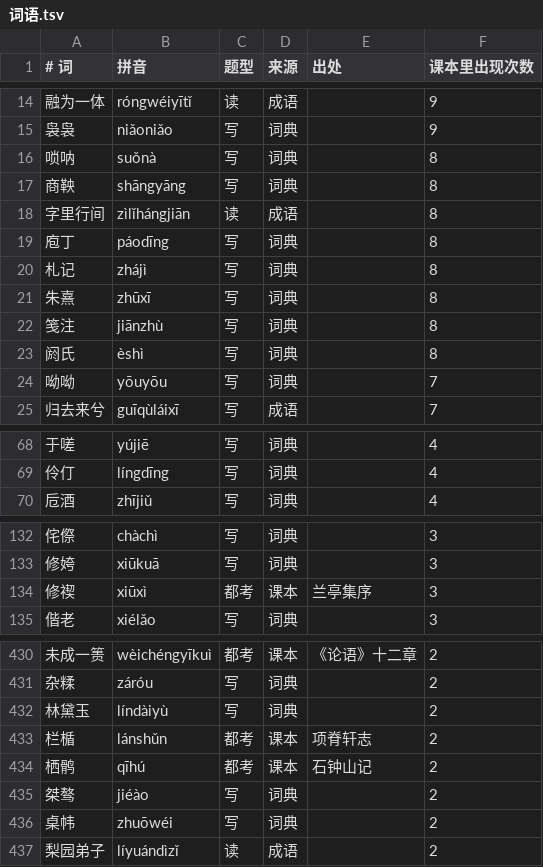
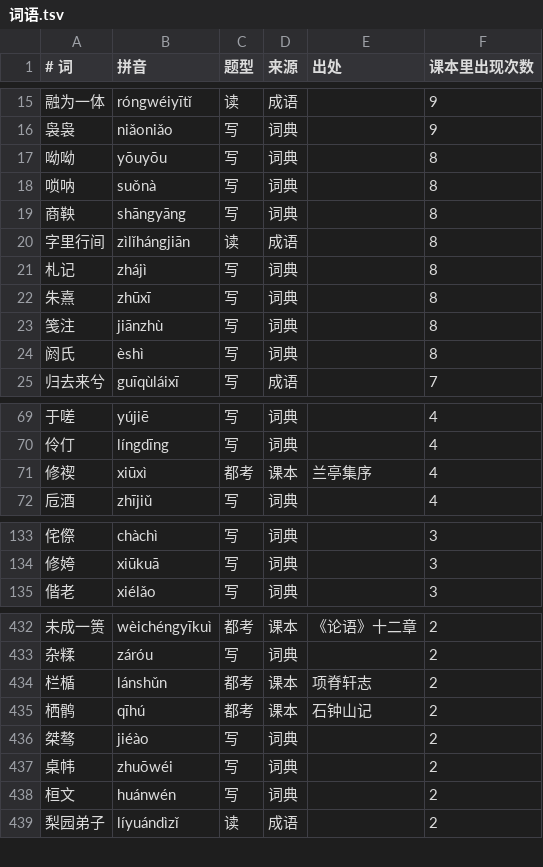
Before and after one commit to wabulae1225/Guwen_recite, a TSV file: extract/词语.tsv, drawn as a sheet; only a part is shown, gaps mark what is left out; the diff covers the shown part only.

```diff
--- a/extract/词语.tsv
+++ b/extract/词语.tsv
@@ -15,2 +16,3 @@
 袅袅	niǎoniǎo	写	词典		9
+呦呦	yōuyōu	写	词典		8
 唢呐	suǒnà	写	词典		8
@@ -18,3 +20,2 @@
 字里行间	zìlǐhángjiān	读	成语		8
-庖丁	páodīng	写	词典		8
 札记	zhájì	写	词典		8
@@ -23,3 +24,2 @@
 阏氏	èshì	写	词典		8
-呦呦	yōuyōu	写	词典		7
 归去来兮	guīqùláixī	写	成语		7
@@ -69,2 +70,3 @@
 伶仃	língdīng	写	词典		4
+修禊	xiūxì	都考	课本	兰亭集序	4
 卮酒	zhījiǔ	写	词典		4
@@ -133,3 +134,2 @@
 修姱	xiūkuā	写	词典		3
-修禊	xiūxì	都考	课本	兰亭集序	3
 偕老	xiélǎo	写	词典		3
@@ -431,3 +433,2 @@
 杂糅	záróu	写	词典		2
-林黛玉	líndàiyù	写	词典		2
 栏楯	lánshǔn	都考	课本	项脊轩志	2
@@ -436,2 +437,3 @@
 桌帏	zhuōwéi	写	词典		2
+桓文	huánwén	写	词典		2
 梨园弟子	líyuándìzǐ	读	成语		2
```
Also changed, not shown: 5 added rows, 5 removed rows and 3 edited cells elsewhere in this file, 6 other files.
